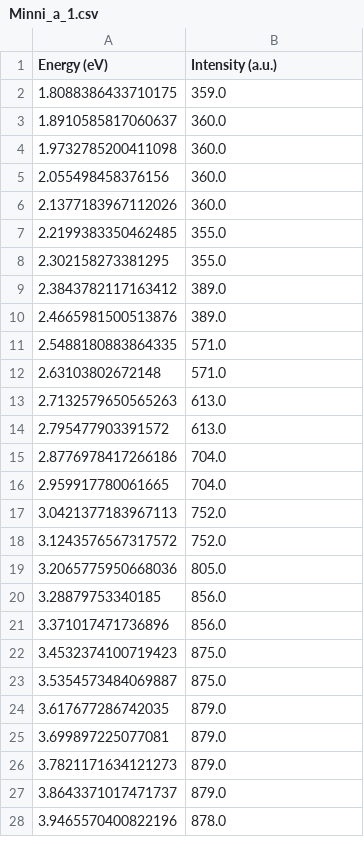
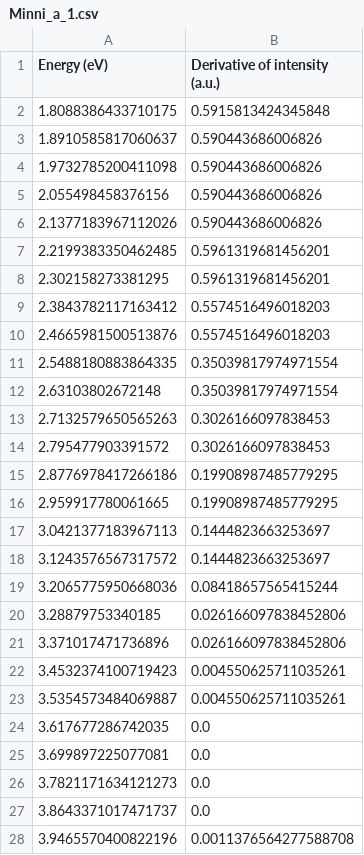
Before and after one commit to GottfridOlsson/TIF120-Labs-Data-analysis, a CSV file: EELS_reference/csv/Minni_a_1.csv, drawn as a sheet; only a part is shown; the diff covers the shown part only.

```diff
--- a/EELS_reference/csv/Minni_a_1.csv
+++ b/EELS_reference/csv/Minni_a_1.csv
@@ -1,28 +1,28 @@
-Energy (eV),Intensity (a.u.)
-1.8088386433710175,359.0
-1.8910585817060637,360.0
-1.9732785200411098,360.0
-2.055498458376156,360.0
-2.1377183967112026,360.0
-2.2199383350462485,355.0
-2.302158273381295,355.0
-2.3843782117163412,389.0
-2.4665981500513876,389.0
-2.5488180883864335,571.0
-2.63103802672148,571.0
-2.7132579650565263,613.0
-2.795477903391572,613.0
-2.8776978417266186,704.0
-2.959917780061665,704.0
-3.0421377183967113,752.0
-3.1243576567317572,752.0
-3.2065775950668036,805.0
-3.28879753340185,856.0
-3.371017471736896,856.0
-3.4532374100719423,875.0
-3.5354573484069887,875.0
-3.617677286742035,879.0
-3.699897225077081,879.0
-3.7821171634121273,879.0
-3.8643371017471737,879.0
-3.9465570400822196,878.0
+Energy (eV),Derivative of intensity (a.u.)
+1.8088386433710175,0.5915813424345848
+1.8910585817060637,0.590443686006826
+1.9732785200411098,0.590443686006826
+2.055498458376156,0.590443686006826
+2.1377183967112026,0.590443686006826
+2.2199383350462485,0.5961319681456201
+2.302158273381295,0.5961319681456201
+2.3843782117163412,0.5574516496018203
+2.4665981500513876,0.5574516496018203
+2.5488180883864335,0.35039817974971554
+2.63103802672148,0.35039817974971554
+2.7132579650565263,0.3026166097838453
+2.795477903391572,0.3026166097838453
+2.8776978417266186,0.19908987485779295
+2.959917780061665,0.19908987485779295
+3.0421377183967113,0.1444823663253697
+3.1243576567317572,0.1444823663253697
+3.2065775950668036,0.08418657565415244
+3.28879753340185,0.026166097838452806
+3.371017471736896,0.026166097838452806
+3.4532374100719423,0.004550625711035261
+3.5354573484069887,0.004550625711035261
+3.617677286742035,0.0
+3.699897225077081,0.0
+3.7821171634121273,0.0
+3.8643371017471737,0.0
+3.9465570400822196,0.0011376564277588708
```
Also changed, not shown: 164 edited cells elsewhere in this file, EELS_reference/csv/Minni_b_1.csv, EELS_reference/csv/Minni_c_1.csv, 4 other files.
